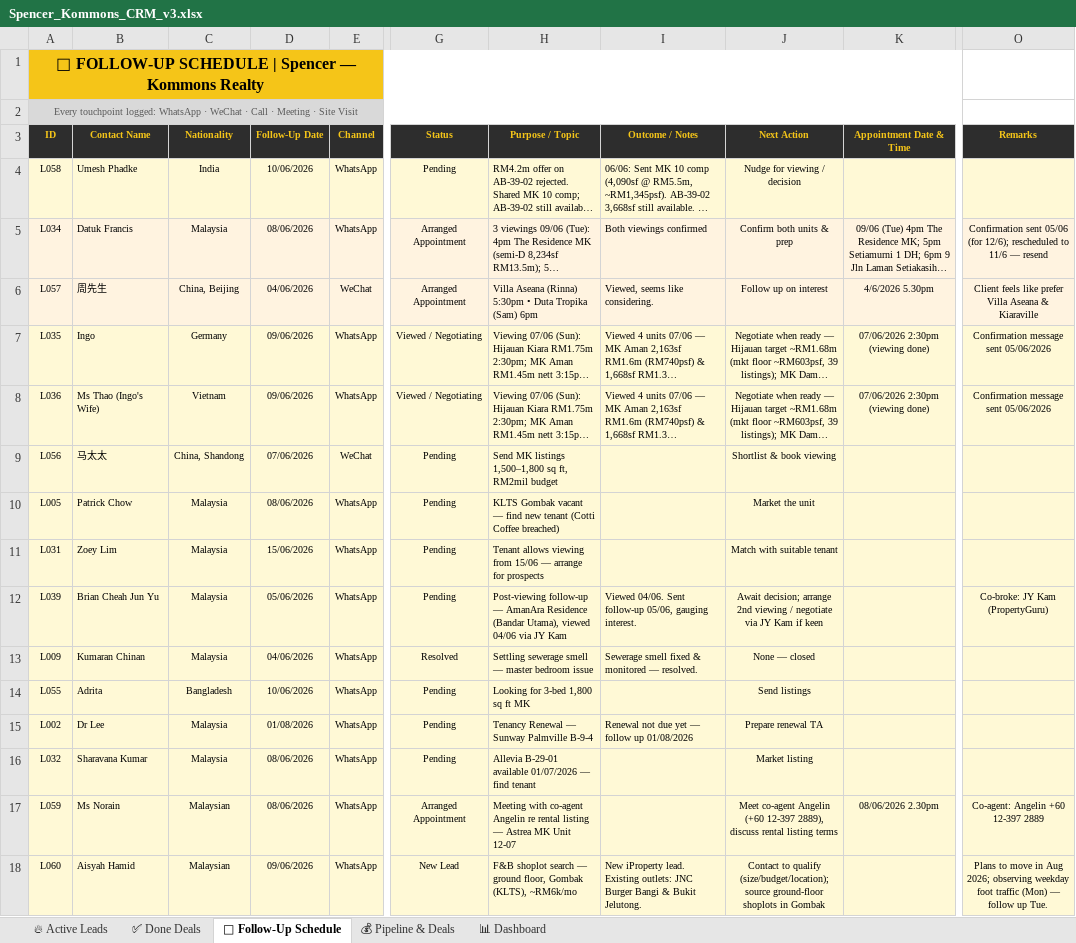
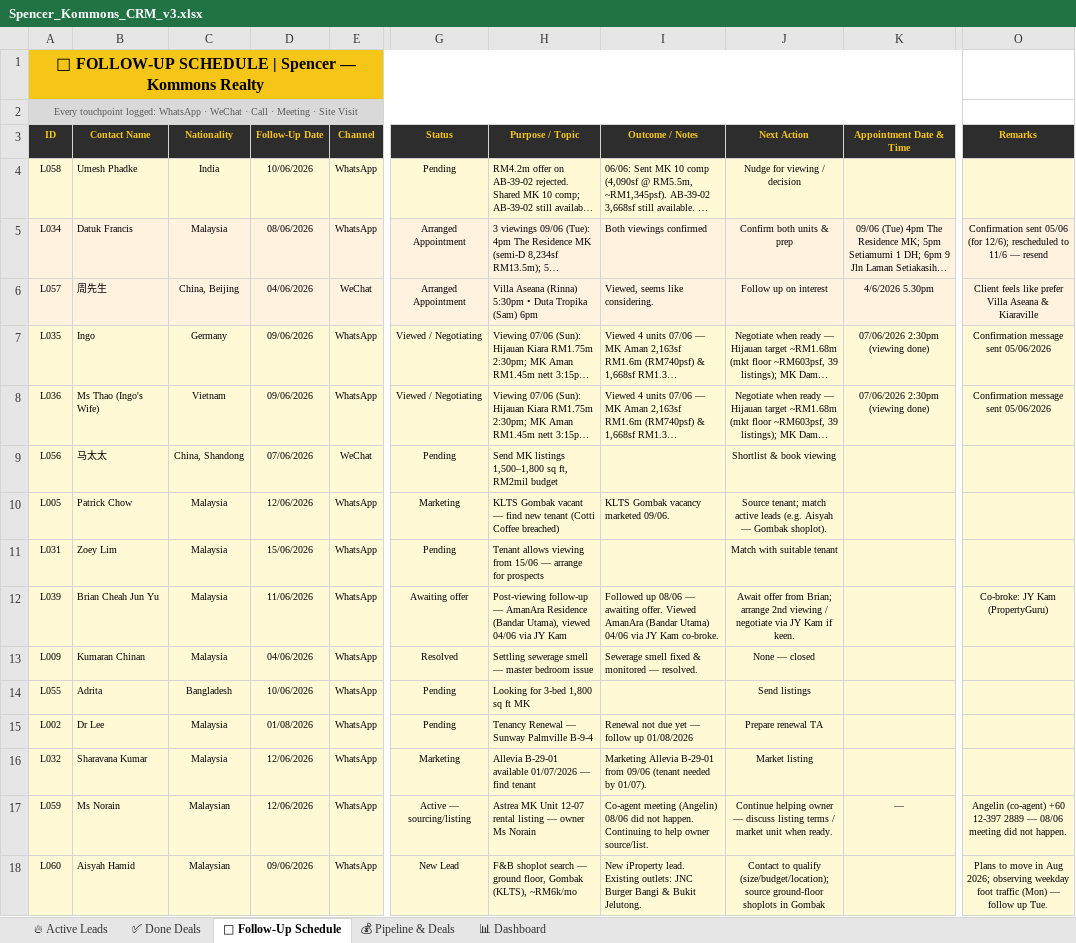
Before and after one commit to Spencerr2626/Spencer, an Excel workbook: references/crm/Spencer_Kommons_CRM_v3.xlsx, sheet 📅 Follow-Up Schedule, drawn as a sheet; only a part is shown, gaps mark what is left out; long unchanged cells end in …; values as stored, in another font and other column widths than the file's, no borders; charts and pictures not drawn; the diff names each change by its address in the sheet, - before the commit and + after, or states it on an @@ line.

```diff
--- a/references/crm/Spencer_Kommons_CRM_v3.xlsx (sheet 📅 Follow-Up Schedule)
+++ b/references/crm/Spencer_Kommons_CRM_v3.xlsx (sheet 📅 Follow-Up Schedule)
-D10 (Follow-Up Date): 08/06/2026
+D10 (Follow-Up Date): 12/06/2026
-G10 (Status): Pending
+G10 (Status): Marketing
-I10 (Outcome / Notes): (empty)
+I10 (Outcome / Notes): KLTS Gombak vacancy marketed 09/06.
-J10 (Next Action): Market the unit
+J10 (Next Action): Source tenant; match active leads (e.g. Aisyah — Gombak shoplot).
-D12 (Follow-Up Date): 05/06/2026
+D12 (Follow-Up Date): 11/06/2026
-G12 (Status): Pending
+G12 (Status): Awaiting offer
-I12 (Outcome / Notes): Viewed 04/06. Sent follow-up 05/06, gauging interest.
+I12 (Outcome / Notes): Followed up 08/06 — awaiting offer. Viewed AmanAra (Bandar Utama) 04/06 via JY Kam co-broke.
-J12 (Next Action): Await decision; arrange 2nd viewing / negotiate via JY Kam if keen
+J12 (Next Action): Await offer from Brian; arrange 2nd viewing / negotiate via JY Kam if keen.
-D16:D17 (Follow-Up Date): 08/06/2026
+D16:D17 (Follow-Up Date): 12/06/2026
-G16 (Status): Pending
+G16 (Status): Marketing
-I16 (Outcome / Notes): (empty)
+I16 (Outcome / Notes): Marketing Allevia B-29-01 from 09/06 (tenant needed by 01/07).
-G17 (Status): Arranged Appointment
+G17 (Status): Active — sourcing/listing
-H17 (Purpose / Topic): Meeting with co-agent Angelin re rental listing — Astrea MK Unit 12-07
+H17 (Purpose / Topic): Astrea MK Unit 12-07 rental listing — owner Ms Norain
-I17 (Outcome / Notes): (empty)
+I17 (Outcome / Notes): Co-agent meeting (Angelin) 08/06 did not happen. Continuing to help owner source/list.
-J17 (Next Action): Meet co-agent Angelin (+60 12-397 2889), discuss rental listing terms
+J17 (Next Action): Continue helping owner — discuss listing terms / market unit when ready.
-K17 (Appointment Date & Time): 08/06/2026 2.30pm
+K17 (Appointment Date & Time): —
-O17 (Remarks): Co-agent: Angelin +60 12-397 2889
+O17 (Remarks): Angelin (co-agent) +60 12-397 2889 — 08/06 meeting did not happen.
```
Also changed, not shown: sheet 🔥 Active Leads.
